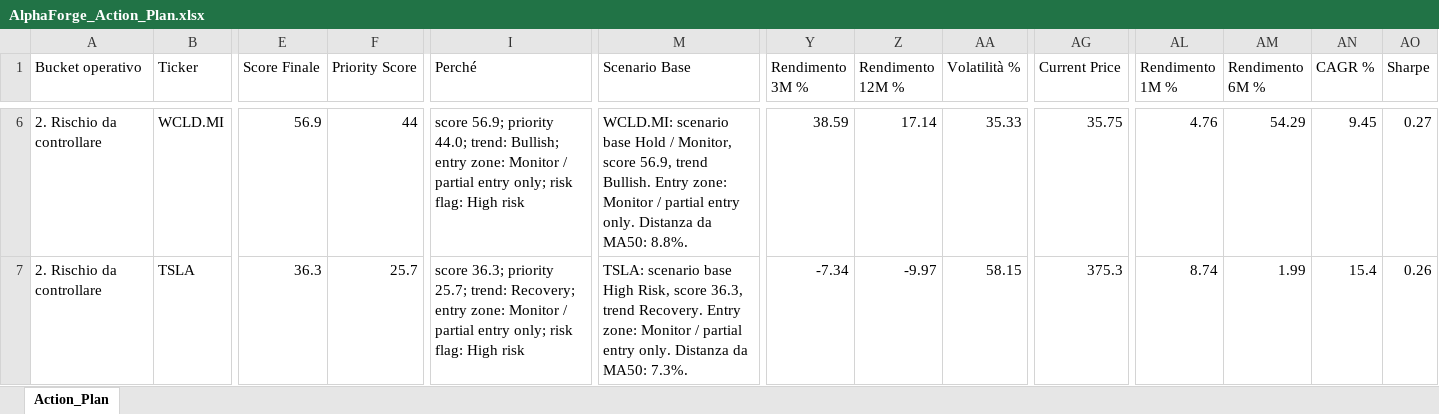
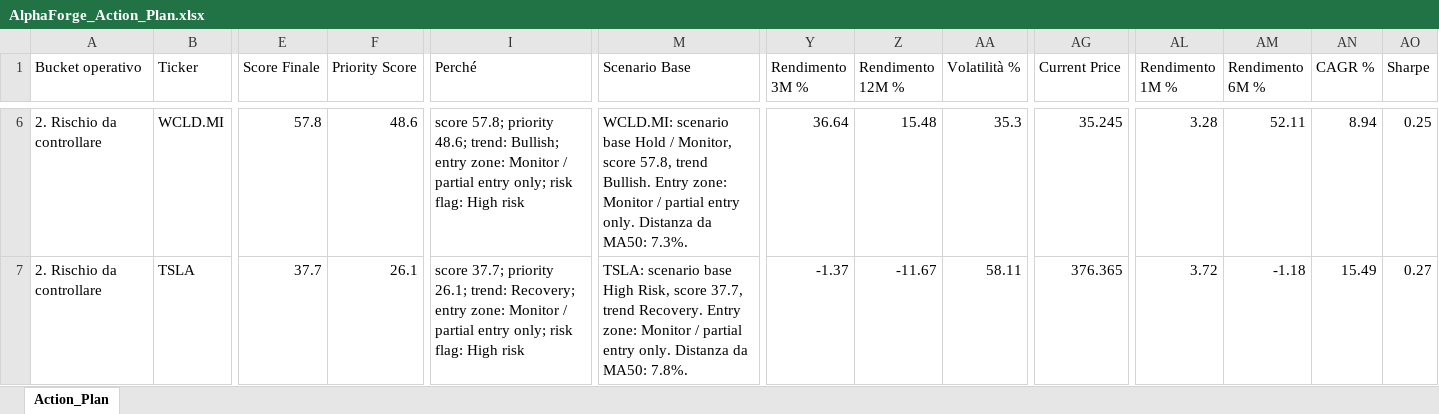
Before and after one commit to mirkomazzacuva/etf-intelligence-agent, an Excel workbook: AlphaForge_Action_Plan.xlsx, sheet Action_Plan, drawn as a sheet; only a part is shown, gaps mark what is left out; values as stored, in another font and other column widths than the file's, no borders; the diff covers the shown part only; the diff names each change by its address in the sheet, - before the commit and + after, or states it on an @@ line.

```diff
--- a/AlphaForge_Action_Plan.xlsx (sheet Action_Plan)
+++ b/AlphaForge_Action_Plan.xlsx (sheet Action_Plan)
-E6 (Score Finale): 56.9
+E6 (Score Finale): 57.8
-F6 (Priority Score): 44
+F6 (Priority Score): 48.6
-I6 (Perché): score 56.9; priority 44.0; trend: Bullish;…
+I6 (Perché): score 57.8; priority 48.6; trend: Bullish;…
-M6 (Scenario Base): …Monitor, score 56.9, trend Bullish. Entry zone: Monitor / partial entry only. Distanza da MA50: 8.8%.
+M6 (Scenario Base): …Monitor, score 57.8, trend Bullish. Entry zone: Monitor / partial entry only. Distanza da MA50: 7.3%.
-Y6 (Rendimento 3M %): 38.59
+Y6 (Rendimento 3M %): 36.64
-Z6 (Rendimento 12M %): 17.14
+Z6 (Rendimento 12M %): 15.48
-AA6 (Volatilità %): 35.33
+AA6 (Volatilità %): 35.3
-AG6 (Current Price): 35.75
+AG6 (Current Price): 35.245
-AL6 (Rendimento 1M %): 4.76
+AL6 (Rendimento 1M %): 3.28
-AM6 (Rendimento 6M %): 54.29
+AM6 (Rendimento 6M %): 52.11
-AN6 (CAGR %): 9.45
+AN6 (CAGR %): 8.94
-AO6 (Sharpe): 0.27
+AO6 (Sharpe): 0.25
-E7 (Score Finale): 36.3
+E7 (Score Finale): 37.7
-F7 (Priority Score): 25.7
+F7 (Priority Score): 26.1
-I7 (Perché): score 36.3; priority 25.7; trend: Recovery;…
+I7 (Perché): score 37.7; priority 26.1; trend: Recovery;…
-M7 (Scenario Base): …Risk, score 36.3, trend Recovery. Entry zone: Monitor / partial entry only. Distanza da MA50: 7.3%.
+M7 (Scenario Base): …Risk, score 37.7, trend Recovery. Entry zone: Monitor / partial entry only. Distanza da MA50: 7.8%.
-Y7 (Rendimento 3M %): -7.34
+Y7 (Rendimento 3M %): -1.37
-Z7 (Rendimento 12M %): -9.97
+Z7 (Rendimento 12M %): -11.67
-AA7 (Volatilità %): 58.15
+AA7 (Volatilità %): 58.11
-AG7 (Current Price): 375.3
+AG7 (Current Price): 376.365
-AL7 (Rendimento 1M %): 8.74
+AL7 (Rendimento 1M %): 3.72
-AM7 (Rendimento 6M %): 1.99
+AM7 (Rendimento 6M %): -1.18
-AN7 (CAGR %): 15.4
+AN7 (CAGR %): 15.49
-AO7 (Sharpe): 0.26
+AO7 (Sharpe): 0.27
```
Also changed, not shown: 3 added rows, 3 removed rows and 368 edited cells elsewhere in this sheet, AlphaForge_Fund_Price_History.xlsx, AlphaForge_Insights.xlsx, 25 other files.
